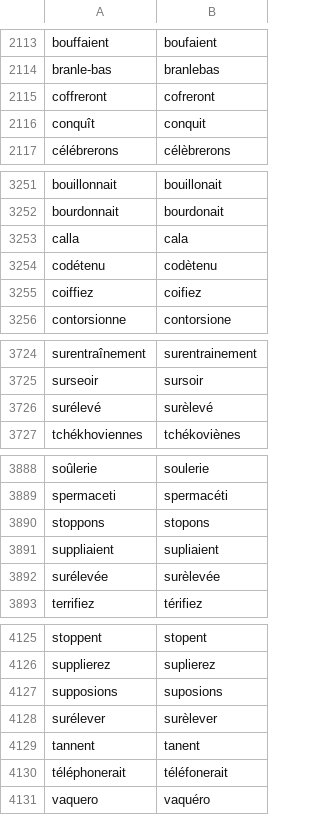
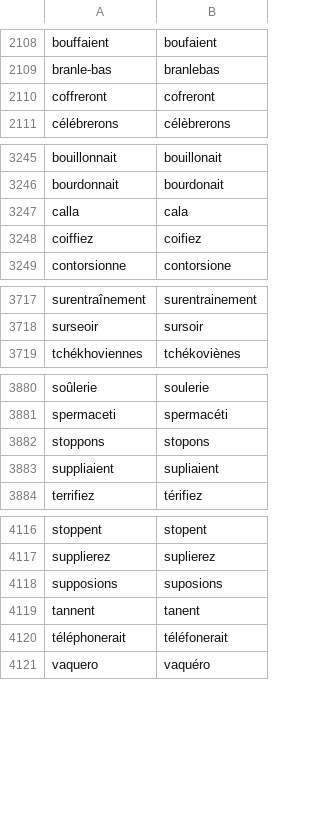
Before and after one commit to v-gb/ortografe, a CSV file: data/homemade/dict-erofa-ext.csv, drawn as a sheet; only a part is shown, gaps mark what is left out; the diff covers the shown part only; the diff names each change by its address in the sheet, - before the commit and + after, or states it on an @@ line.

```diff
--- a/data/homemade/dict-erofa-ext.csv
+++ b/data/homemade/dict-erofa-ext.csv
-row 2116: conquît | conquit
-row 3254: codétenu | codètenu
-row 3726: surélevé | surèlevé
-row 3892: surélevée | surèlevée
-row 4128: surélever | surèlever
```
Also changed, not shown: 14 removed rows and 4 edited cells elsewhere in this file, data/lexique/1990.csv.
